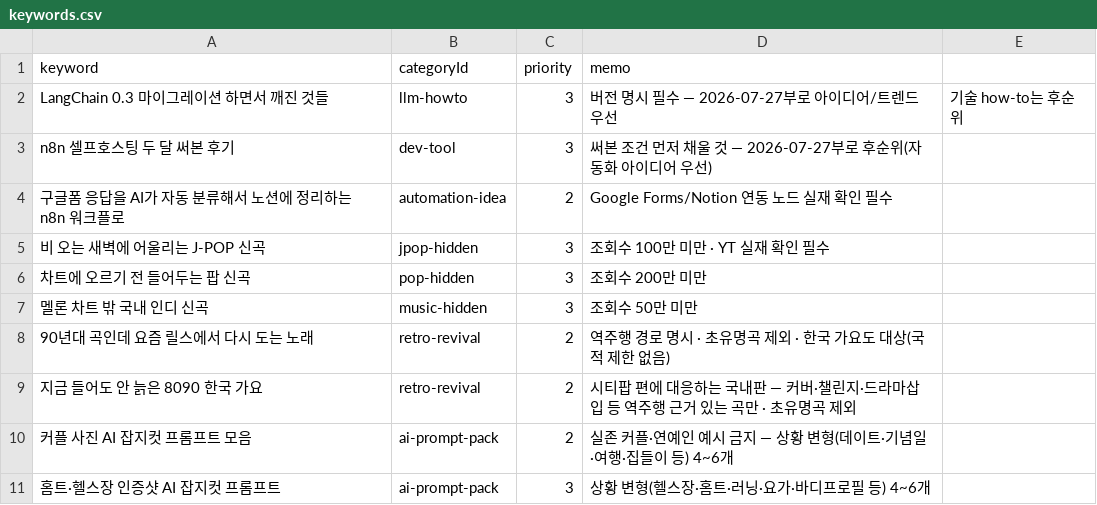
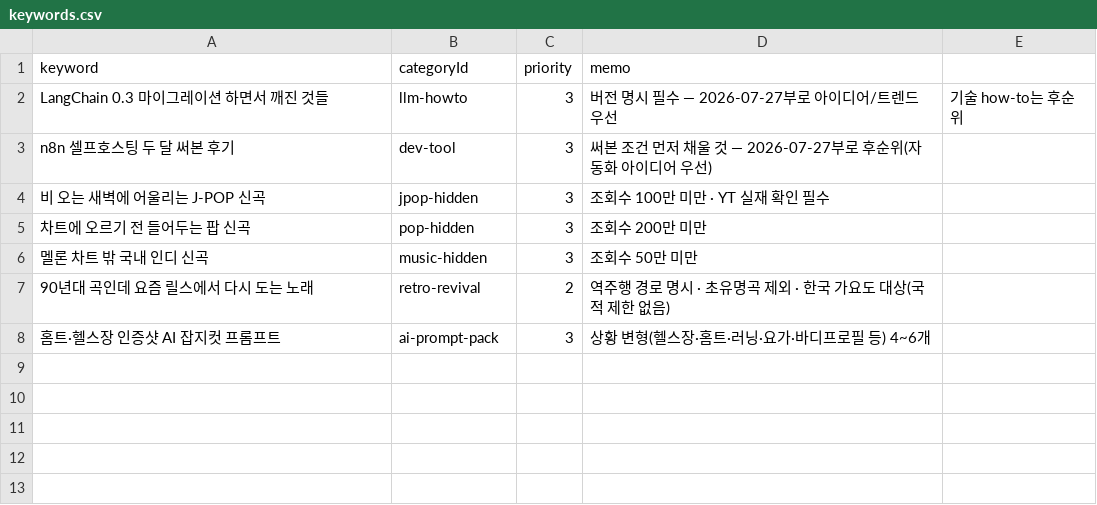
Before and after one commit to sgustjd2/aztomz, a CSV file: backend/blog/keywords.csv, drawn as a sheet; the diff names each change by its address in the sheet, - before the commit and + after, or states it on an @@ line.

```diff
--- a/backend/blog/keywords.csv
+++ b/backend/blog/keywords.csv
-row 4: 구글폼 응답을 AI가 자동 분류해서 노션에 정리하는 n8n 워크플로 | automation-idea | 2 | Google Forms/Notion 연동 노드 실재 확인 필수
-row 9: 지금 들어도 안 늙은 8090 한국 가요 | retro-revival | 2 | 시티팝 편에 대응하는 국내판 — 커버·챌린지·드라마삽입 등 역주행 근거 있는 곡만 · 초유명곡 제외
-row 10: 커플 사진 AI 잡지컷 프롬프트 모음 | ai-prompt-pack | 2 | 실존 커플·연예인 예시 금지 — 상황 변형(데이트·기념일·여행·집들이 등) 4~6개
```
Also changed, not shown: backend/blog/keywords.done.csv, 15 other files.
